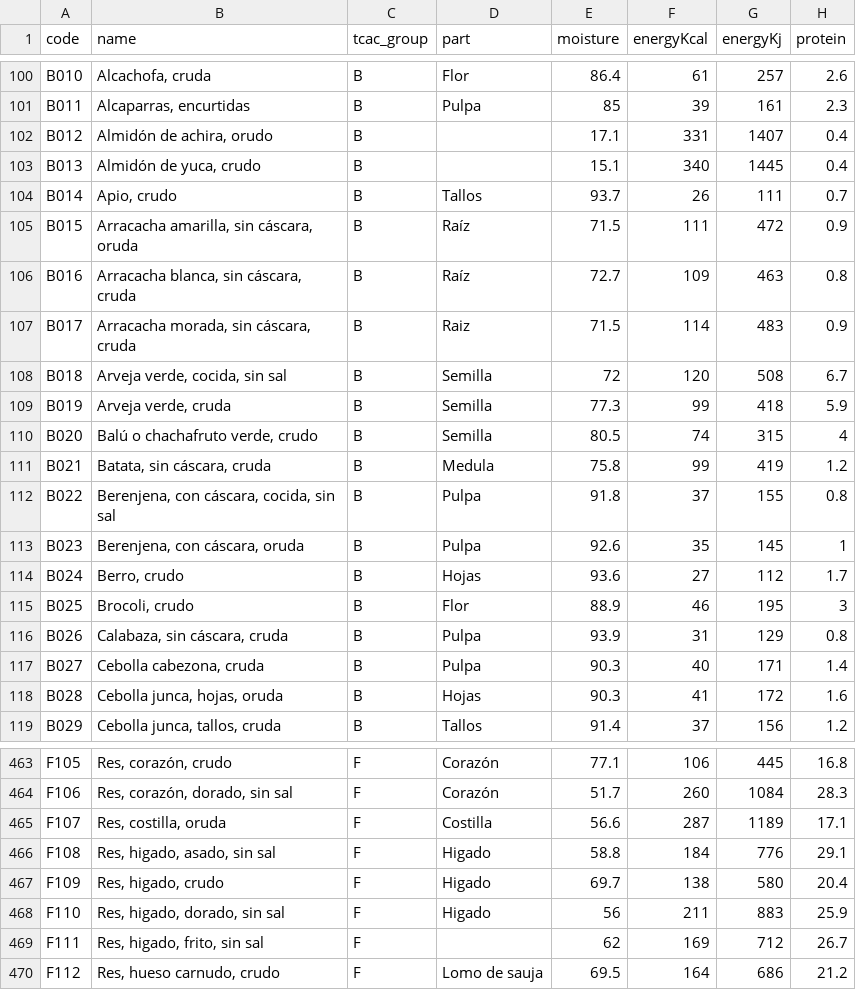
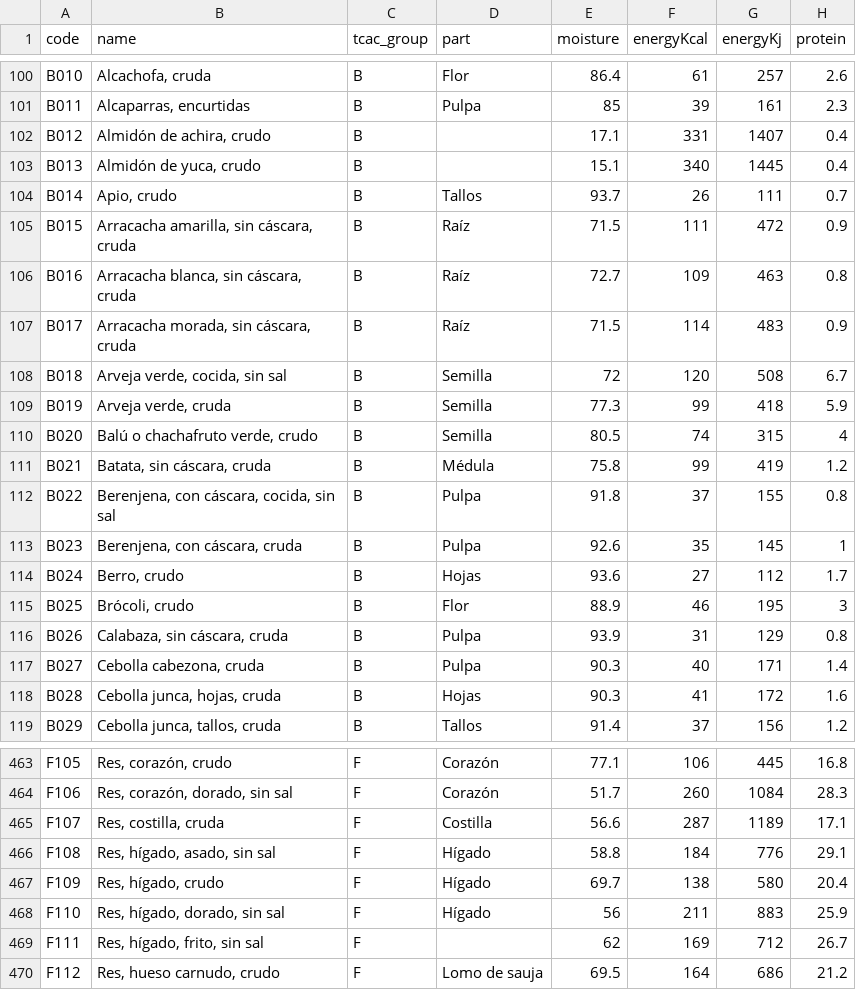
Before and after one commit to Evillada/ViandaAPP, a CSV file: data/catalog/tcac-2018.csv, drawn as a sheet; only a part is shown, gaps mark what is left out; the diff covers the shown part only; the diff names each change by its address in the sheet, - before the commit and + after, or states it on an @@ line.

```diff
--- a/data/catalog/tcac-2018.csv
+++ b/data/catalog/tcac-2018.csv
-B102 (name): Almidón de achira, orudo
+B102 (name): Almidón de achira, crudo
-B105 (name): Arracacha amarilla, sin cáscara, oruda
+B105 (name): Arracacha amarilla, sin cáscara, cruda
-D107 (part): Raiz
+D107 (part): Raíz
-D111 (part): Medula
+D111 (part): Médula
-B113 (name): Berenjena, con cáscara, oruda
+B113 (name): Berenjena, con cáscara, cruda
-B115 (name): Brocoli, crudo
+B115 (name): Brócoli, crudo
-B118 (name): Cebolla junca, hojas, oruda
+B118 (name): Cebolla junca, hojas, cruda
-B465 (name): Res, costilla, oruda
+B465 (name): Res, costilla, cruda
-B466 (name): Res, higado, asado, sin sal
+B466 (name): Res, hígado, asado, sin sal
-D466:D468 (part): Higado
+D466:D468 (part): Hígado
-B467 (name): Res, higado, crudo
+B467 (name): Res, hígado, crudo
-B468 (name): Res, higado, dorado, sin sal
+B468 (name): Res, hígado, dorado, sin sal
-B469 (name): Res, higado, frito, sin sal
+B469 (name): Res, hígado, frito, sin sal
```
Also changed, not shown: 82 edited cells elsewhere in this file, 10 other files.
